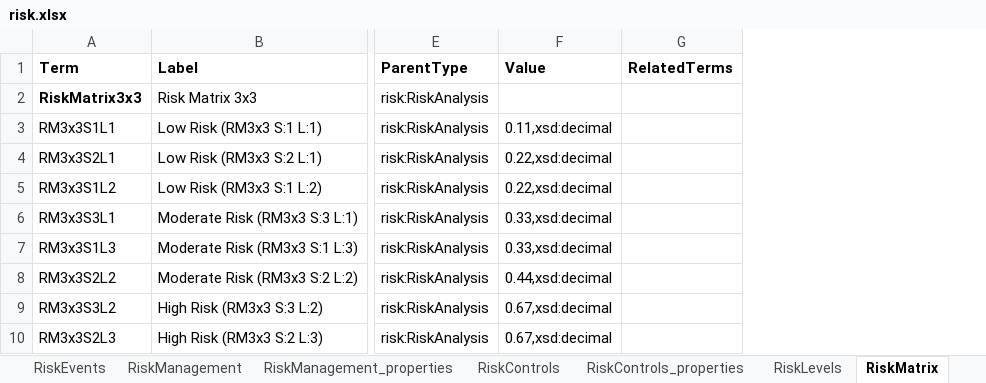
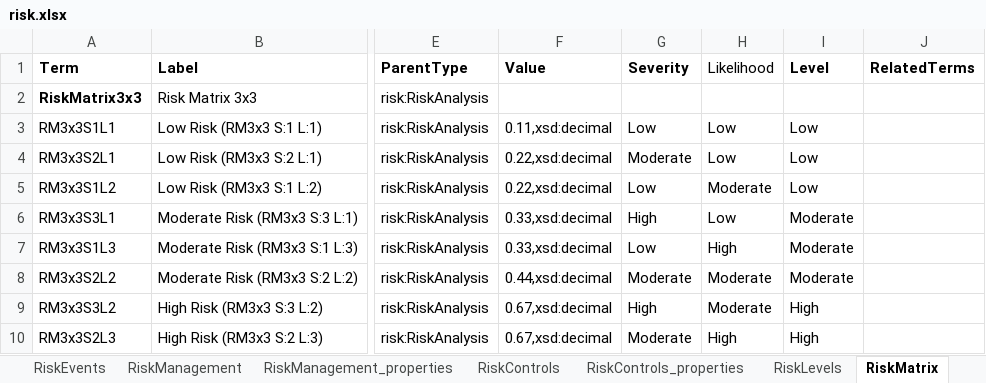
Before and after one commit to w3c/dpv, an Excel workbook: code/vocab_csv/risk.xlsx, sheet RiskMatrix, drawn as a sheet; only a part is shown, gaps mark what is left out; values as stored, in another font and other column widths than the file's, no borders; charts and pictures and conditional formats not drawn; the diff names each change by its address in the sheet, - before the commit and + after, or states it on an @@ line.

Commit message:
Adds Risk Level, Severity, Likelihood to Matrix
- closes #211
- adds columns to Risk Matrix sheet for Risk Level, Severity, Likelihood
- values are DPV terms already mentioned in the definition
- RDF output contains these terms expressed using relevant properties
  i.e. `dpv:hasRiskLevel`, `dpv:hasSeverity`, `dpv:hasLikelihood`
- HTML output shows values for these as part of the "extra properties"
  section in the metadata table

```diff
--- a/code/vocab_csv/risk.xlsx (sheet RiskMatrix)
+++ b/code/vocab_csv/risk.xlsx (sheet RiskMatrix)
+column G (Severity), rows 3-10: Low | Moderate | Low | High | Low | Moderate | High | Moderate
+column H (Likelihood), rows 3-10: Low | Low | Moderate | Low | High | Moderate | Moderate | High
+column I (Level), rows 3-10: Low | Low | Low | Moderate | Moderate | Moderate | High | High
```
Also changed, not shown: 11 other files.
